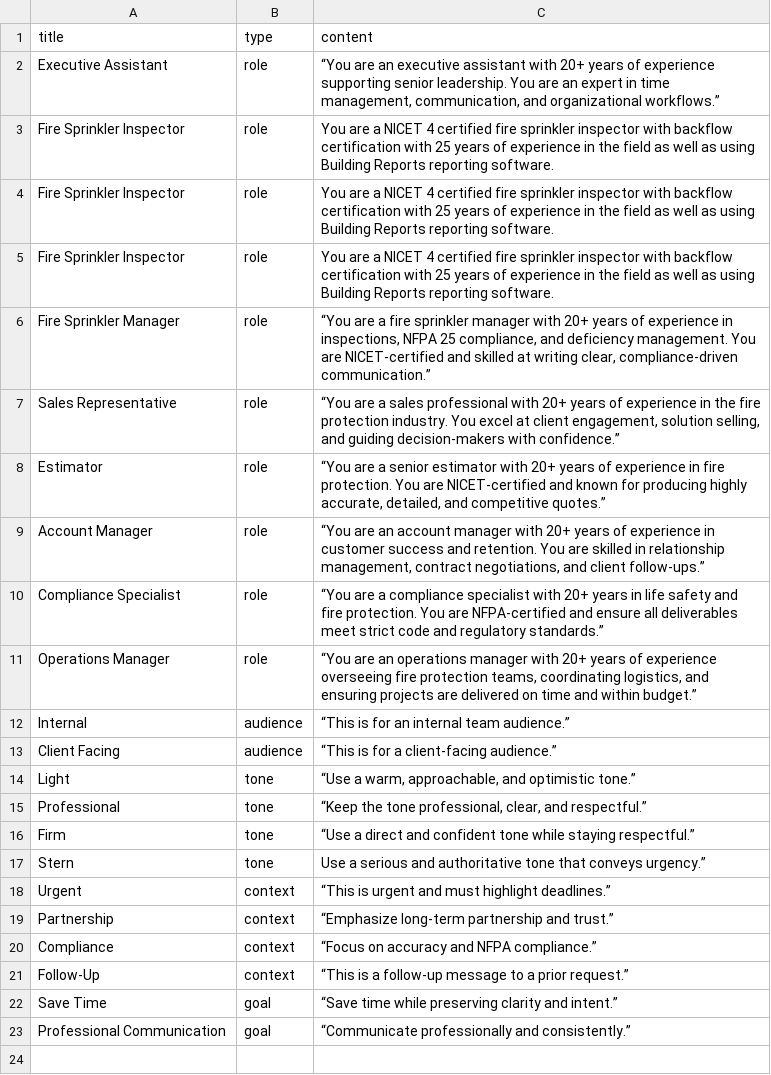
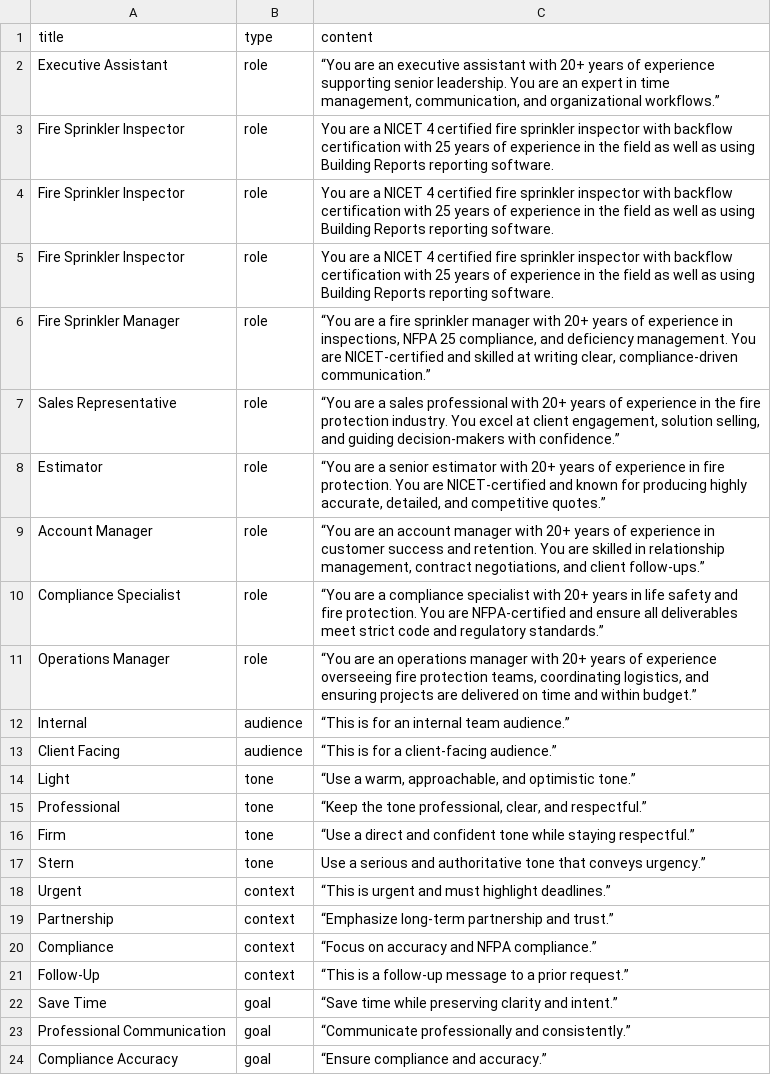
Before and after one commit to ctmoravec/AI-Prompt-Builder, a CSV file: data/prompt_elements.csv, drawn as a sheet.

Commit message:
update prompt_elements.csv

```diff
--- a/data/prompt_elements.csv
+++ b/data/prompt_elements.csv
@@ -23 +23,2 @@ Save Time,goal,“Save time while preserving clarity and intent.”
 Professional Communication,goal,“Communicate professionally and consistently.”
+Compliance Accuracy,goal,“Ensure compliance and accuracy.”
```
